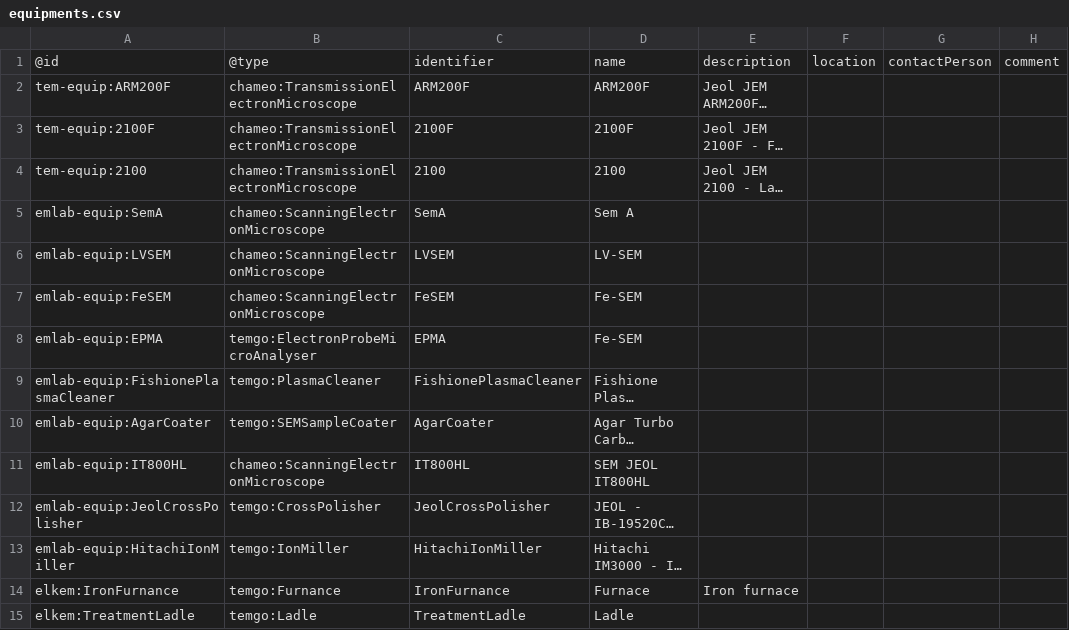
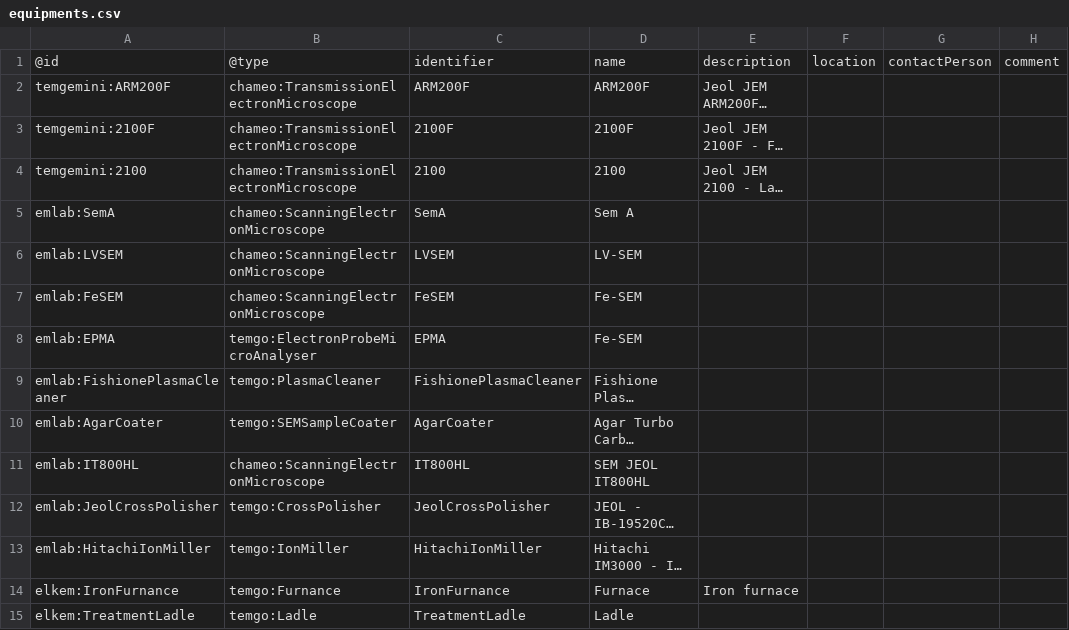
Before and after one commit to SINTEF/physmet-data-documentation-templates, a CSV file: shared/equipments.csv, drawn as a sheet; only a part is shown; long unchanged cells end in …; the diff names each change by its address in the sheet, - before the commit and + after, or states it on an @@ line.

Commit message:
Simplified equipment prefixes

```diff
--- a/shared/equipments.csv
+++ b/shared/equipments.csv
-A2: tem-equip:ARM200F
+A2: temgemini:ARM200F
-A3: tem-equip:2100F
+A3: temgemini:2100F
-A4: tem-equip:2100
+A4: temgemini:2100
-A5: emlab-equip:SemA
+A5: emlab:SemA
-A6: emlab-equip:LVSEM
+A6: emlab:LVSEM
-A7: emlab-equip:FeSEM
+A7: emlab:FeSEM
-A8: emlab-equip:EPMA
+A8: emlab:EPMA
-A9: emlab-equip:FishionePlasmaCleaner
+A9: emlab:FishionePlasmaCleaner
-A10: emlab-equip:AgarCoater
+A10: emlab:AgarCoater
-A11: emlab-equip:IT800HL
+A11: emlab:IT800HL
-A12: emlab-equip:JeolCrossPolisher
+A12: emlab:JeolCrossPolisher
-A13: emlab-equip:HitachiIonMiller
+A13: emlab:HitachiIonMiller
```
Also changed, not shown: shared/prefixes.csv, 2 other files.
